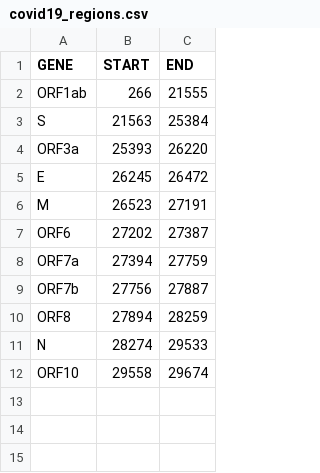
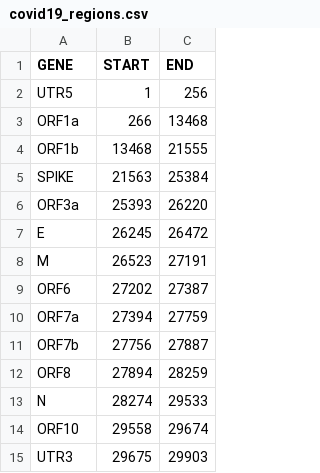
Before and after one commit to NetaZuckerman/covid19, a CSV file: covid19_regions.csv, drawn as a sheet.

Commit message:
regions update

```diff
--- a/covid19_regions.csv
+++ b/covid19_regions.csv
@@ -1,4 +1,6 @@
 GENE,START,END
-ORF1ab,266,21555
-S,21563,25384
+UTR5,1,256
+ORF1a,266,13468
+ORF1b,13468,21555
+SPIKE,21563,25384
 ORF3a,25393,26220
@@ -12 +14,2 @@ N,28274,29533
 ORF10,29558,29674
+UTR3,29675,29903
```
Also changed, not shown: 1 other file.
